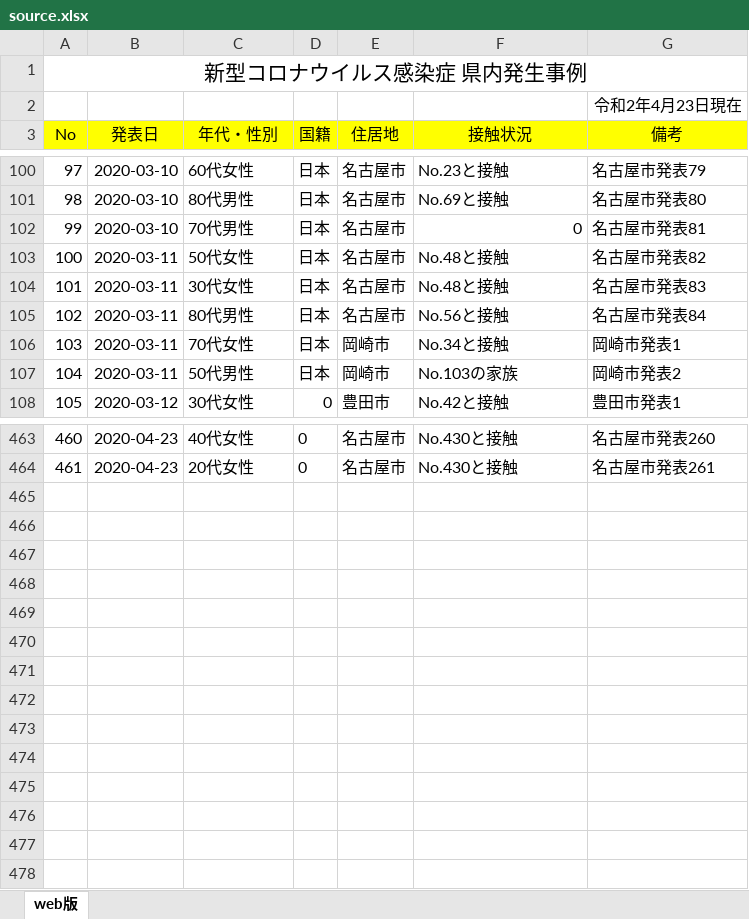
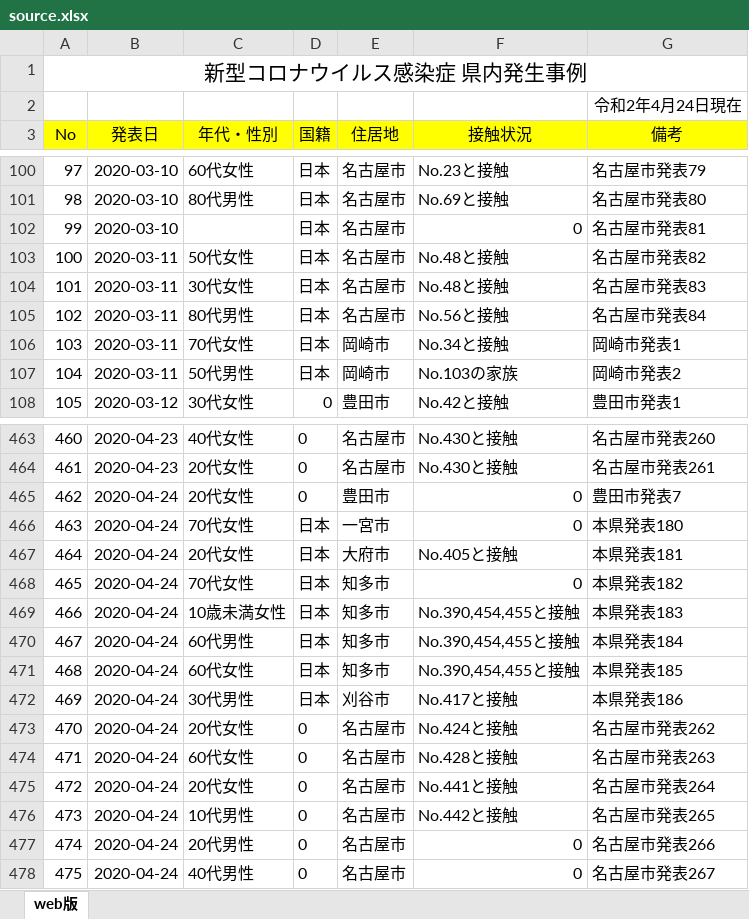
Before and after one commit to yoshitaka7/covid19, an Excel workbook: source.xlsx, sheet web版, drawn as a sheet; only a part is shown, gaps mark what is left out; values as stored, in another font and other column widths than the file's, no borders; the diff names each change by its address in the sheet, - before the commit and + after, or states it on an @@ line.

Commit message:
update data

```diff
--- a/source.xlsx (sheet web版)
+++ b/source.xlsx (sheet web版)
-G2 (備考): 令和2年4月23日現在
+G2 (備考): 令和2年4月24日現在
-C102 (年代・性別): 70代男性
+C102 (年代・性別): (empty)
+row 465: 462 | 2020-04-24 | 20代女性 | 0 | 豊田市 | 0 | 豊田市発表7
+row 466: 463 | 2020-04-24 | 70代女性 | 日本 | 一宮市 | 0 | 本県発表180
+row 467: 464 | 2020-04-24 | 20代女性 | 日本 | 大府市 | No.405と接触 | 本県発表181
+row 468: 465 | 2020-04-24 | 70代女性 | 日本 | 知多市 | 0 | 本県発表182
+row 469: 466 | 2020-04-24 | 10歳未満女性 | 日本 | 知多市 | No.390,454,455と接触 | 本県発表183
+row 470: 467 | 2020-04-24 | 60代男性 | 日本 | 知多市 | No.390,454,455と接触 | 本県発表184
+row 471: 468 | 2020-04-24 | 60代女性 | 日本 | 知多市 | No.390,454,455と接触 | 本県発表185
+row 472: 469 | 2020-04-24 | 30代男性 | 日本 | 刈谷市 | No.417と接触 | 本県発表186
+row 473: 470 | 2020-04-24 | 20代女性 | 0 | 名古屋市 | No.424と接触 | 名古屋市発表262
+row 474: 471 | 2020-04-24 | 60代女性 | 0 | 名古屋市 | No.428と接触 | 名古屋市発表263
+row 475: 472 | 2020-04-24 | 20代女性 | 0 | 名古屋市 | No.441と接触 | 名古屋市発表264
+row 476: 473 | 2020-04-24 | 10代男性 | 0 | 名古屋市 | No.442と接触 | 名古屋市発表265
+row 477: 474 | 2020-04-24 | 20代男性 | 0 | 名古屋市 | 0 | 名古屋市発表266
+row 478: 475 | 2020-04-24 | 40代男性 | 0 | 名古屋市 | 0 | 名古屋市発表267
```
Also changed, not shown: 2 other files.
